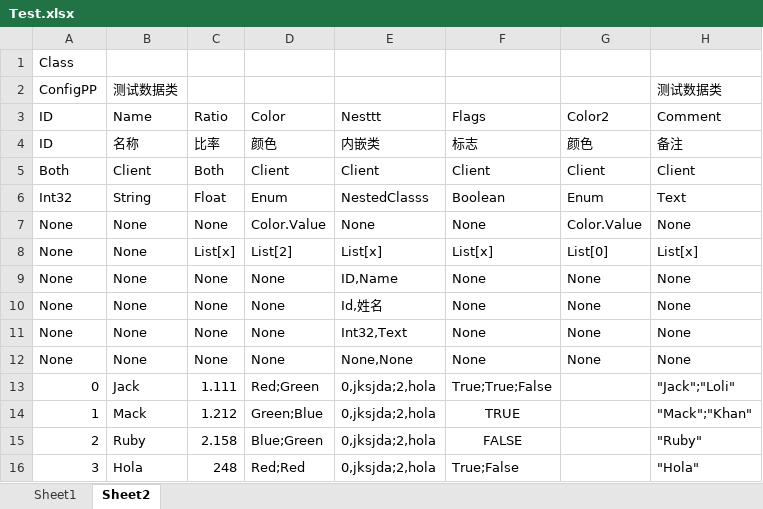
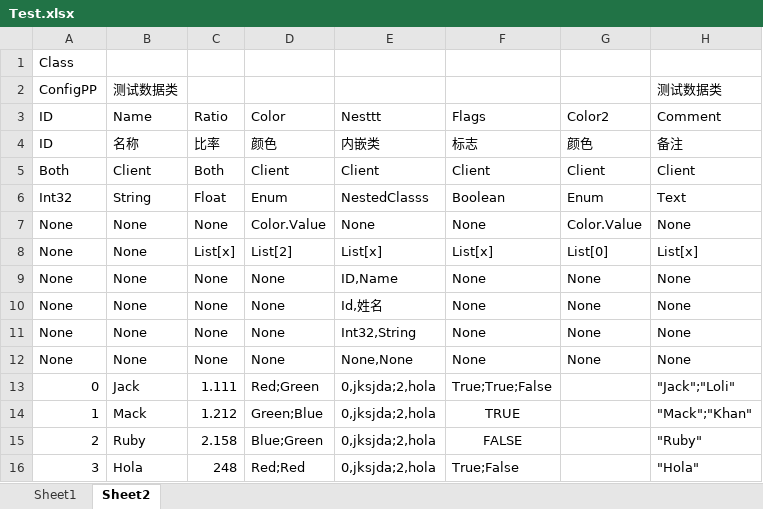
Before and after one commit to ChillyYep/UISystem, an Excel workbook: Tools/ConfigDataExpoter/Design/Test.xlsx, sheet Sheet2, drawn as a sheet; values as stored, in another font and other column widths than the file's, no borders; the diff names each change by its address in the sheet, - before the commit and + after, or states it on an @@ line.

```diff
--- a/Tools/ConfigDataExpoter/Design/Test.xlsx (sheet Sheet2)
+++ b/Tools/ConfigDataExpoter/Design/Test.xlsx (sheet Sheet2)
-E11: Int32,Text
+E11: Int32,String
```
Also changed, not shown: Tools/ConfigDataExpoter/Design/Language/CN/Test_CN.xlsx, Tools/ConfigDataExpoter/Design/Test2.xlsx, 47 other files.
